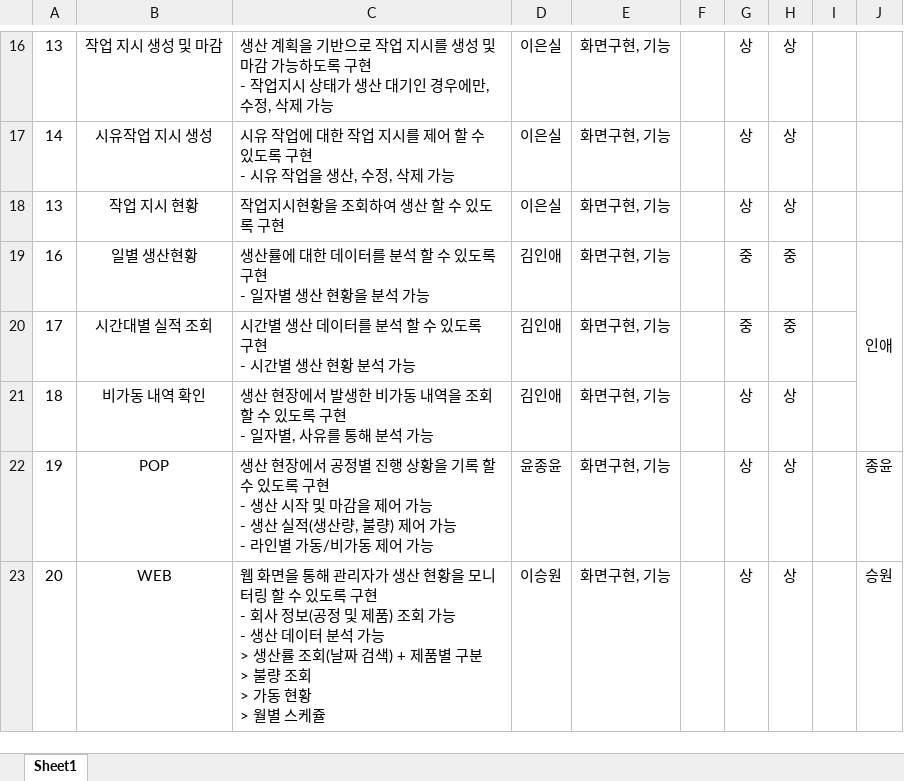
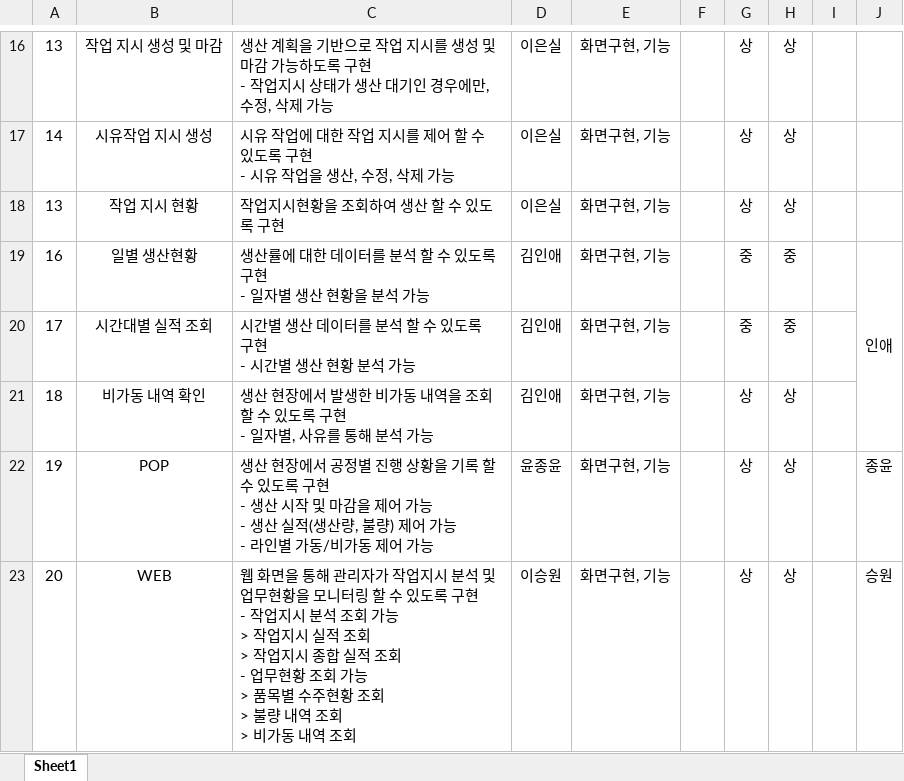
Before and after one commit to YJY1512/GoodeeTeamProject2, an Excel workbook: 요구사항정의서.xlsx, sheet Sheet1, drawn as a sheet; only a part is shown, gaps mark what is left out; values as stored, in another font and other column widths than the file's, no borders; ↵ is a line break in a cell; the diff names each change by its address in the sheet, - before the commit and + after, or states it on an @@ line.

```diff
--- a/요구사항정의서.xlsx (sheet Sheet1)
+++ b/요구사항정의서.xlsx (sheet Sheet1)
-C23: …리자가 생산 현황을 모니터링 할 수 있도록 구현 ↵ - 회사 정보(공정 및 제품) 조회 가능 ↵ - 생산 데이터 분석 가능 ↵ > 생산률 조회(날짜 검색) + 제품별 구분 ↵ > 불량 조회 ↵ > 가동 현황 ↵ > 월별 스케쥴
+C23: …리자가 작업지시 분석 및 업무현황을 모니터링 할 수 있도록 구현 ↵ - 작업지시 분석 조회 가능 ↵ > 작업지시 실적 조회 ↵ > 작업지시 종합 실적 조회 ↵ - 업무현황 조회 가능 ↵ > 품목별 수주현황 조회 ↵ > 불량 내역 조회 ↵ > 비가동 내역 조회
```
Also changed, not shown: 설계 발표/기능정의서.xlsx, 3 other files.
